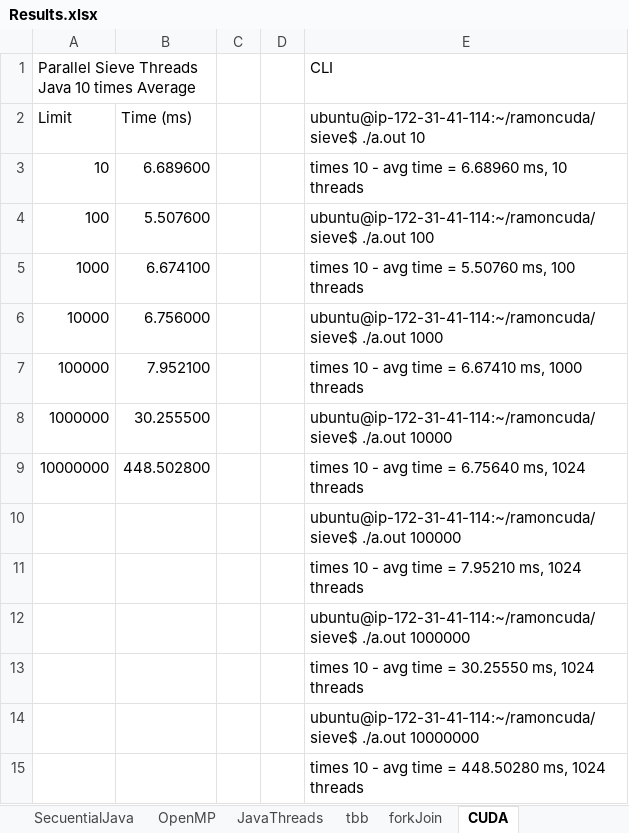
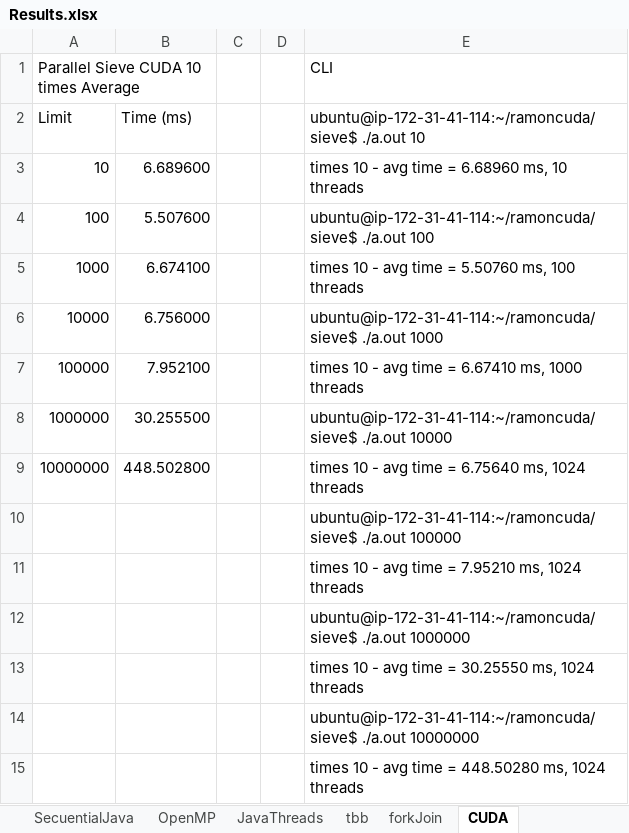
Before and after one commit to RamonRomeroQro/TheSieveOfErastothenes, an Excel workbook: Results.xlsx, sheet CUDA, drawn as a sheet; values as stored, in another font and other column widths than the file's, no borders; charts and pictures and table styles not drawn; the diff names each change by its address in the sheet, - before the commit and + after, or states it on an @@ line.

```diff
--- a/Results.xlsx (sheet CUDA)
+++ b/Results.xlsx (sheet CUDA)
-A1: Parallel Sieve Threads Java 10 times Average
+A1: Parallel Sieve CUDA 10 times Average
```
Also changed, not shown: sheet forkJoin, sheet tbb, charts or pictures, 3 other files.
